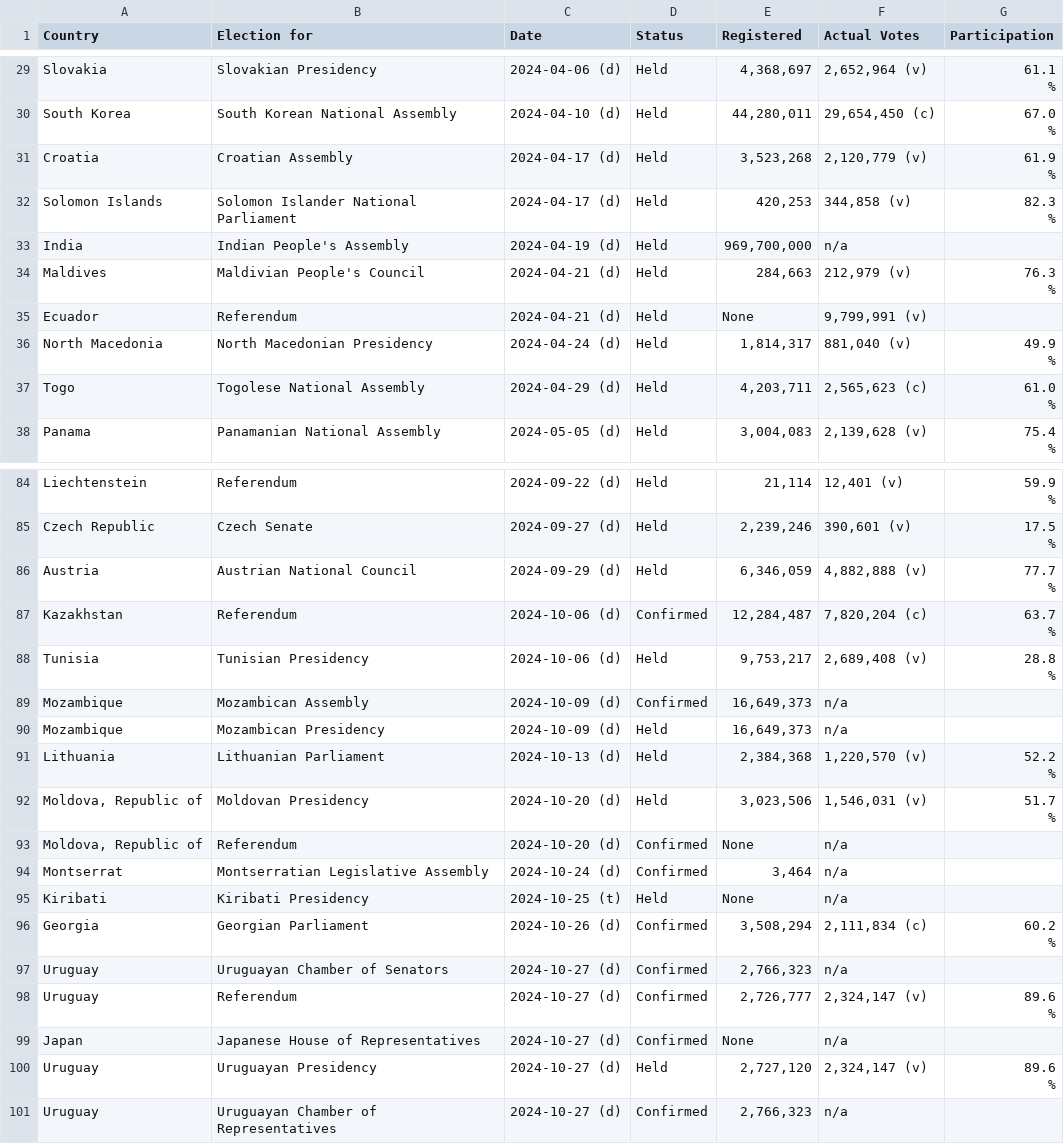
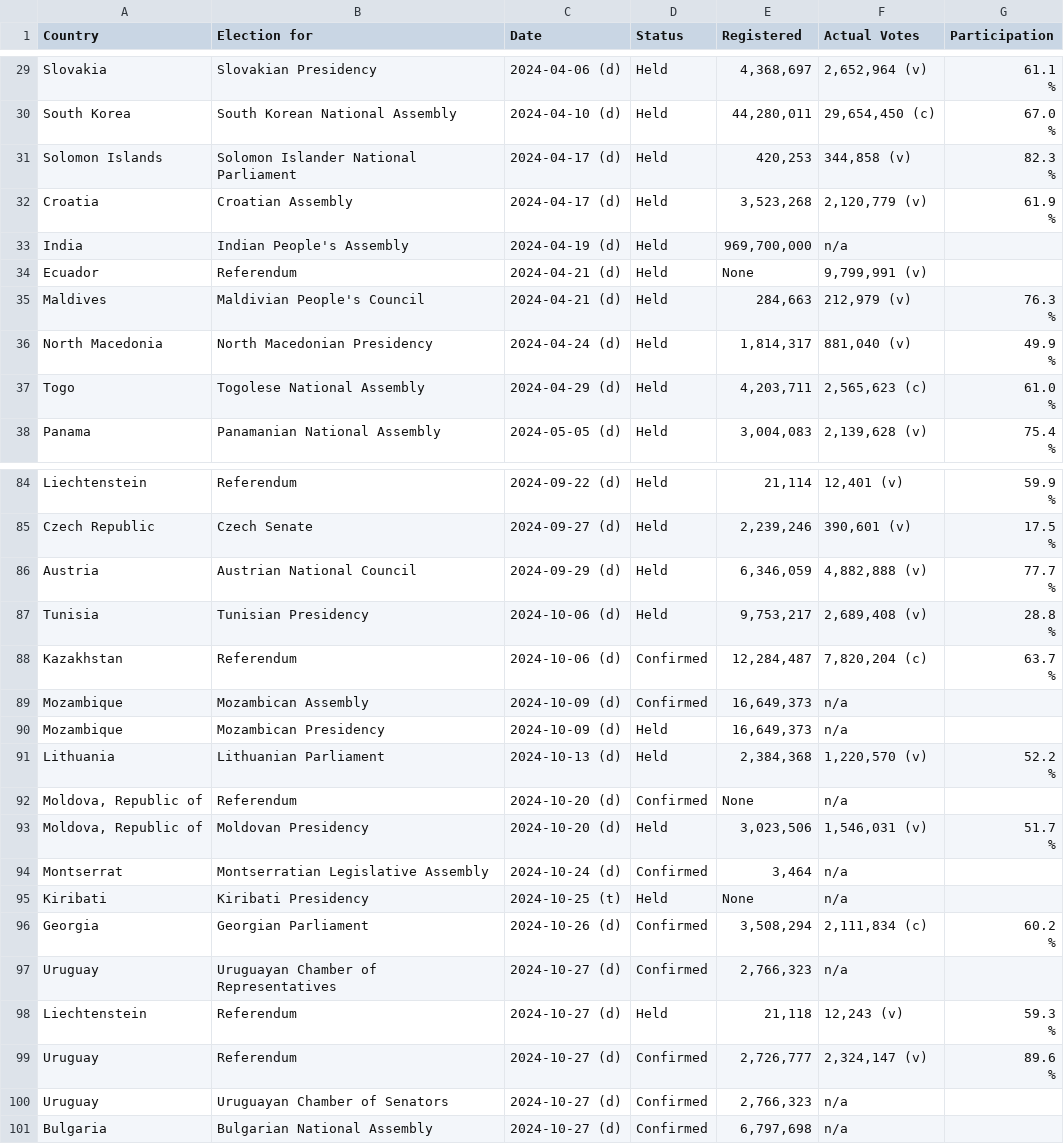
Before and after one commit to katrventura/elections-scraper, a CSV file: data.csv, drawn as a sheet; only a part is shown, gaps mark what is left out; the diff covers the shown part only.

```diff
--- a/data.csv
+++ b/data.csv
@@ -51,10 +51,10 @@ South Korea,South Korean National Assembly,2024-04-10 (d),Held,"44,280,011","29,
                                         %"
+Solomon Islands,Solomon Islander National Parliament,2024-04-17 (d),Held,"420,253","344,858  (v)","82.3
+                                        %"
 Croatia,Croatian Assembly,2024-04-17 (d),Held,"3,523,268","2,120,779  (v)","61.9
                                         %"
-Solomon Islands,Solomon Islander National Parliament,2024-04-17 (d),Held,"420,253","344,858  (v)","82.3
-                                        %"
 India,Indian People's Assembly,2024-04-19 (d),Held,"969,700,000",n/a,
+Ecuador,Referendum,2024-04-21 (d),Held,None,"9,799,991  (v)",
 Maldives,Maldivian People's Council,2024-04-21 (d),Held,"284,663","212,979  (v)","76.3
                                         %"
-Ecuador,Referendum,2024-04-21 (d),Held,None,"9,799,991  (v)",
 North Macedonia,North Macedonian Presidency,2024-04-24 (d),Held,"1,814,317","881,040  (v)","49.9
@@ -146,6 +146,6 @@ Austria,Austrian National Council,2024-09-29 (d),Held,"6,346,059","4,882,888  (v
                                         %"
+Tunisia,Tunisian Presidency,2024-10-06 (d),Held,"9,753,217","2,689,408  (v)","28.8
+                                        %"
 Kazakhstan,Referendum,2024-10-06 (d),Confirmed,"12,284,487","7,820,204 (c)","63.7
                                         %"
-Tunisia,Tunisian Presidency,2024-10-06 (d),Held,"9,753,217","2,689,408  (v)","28.8
-                                        %"
 Mozambique,Mozambican Assembly,2024-10-09 (d),Confirmed,"16,649,373",n/a,
@@ -154,5 +154,5 @@ Lithuania,Lithuanian Parliament,2024-10-13 (d),Held,"2,384,368","1,220,570  (v)"
                                         %"
+"Moldova, Republic of",Referendum,2024-10-20 (d),Confirmed,None,n/a,
 "Moldova, Republic of",Moldovan Presidency,2024-10-20 (d),Held,"3,023,506","1,546,031  (v)","51.7
                                         %"
-"Moldova, Republic of",Referendum,2024-10-20 (d),Confirmed,None,n/a,
 Montserrat,Montserratian Legislative Assembly,2024-10-24 (d),Confirmed,"3,464",n/a,
@@ -161,8 +161,8 @@ Georgia,Georgian Parliament,2024-10-26 (d),Confirmed,"3,508,294","2,111,834 (c)"
                                         %"
+Uruguay,Uruguayan Chamber of Representatives,2024-10-27 (d),Confirmed,"2,766,323",n/a,
+Liechtenstein,Referendum,2024-10-27 (d),Held,"21,118","12,243  (v)","59.3
+                                        %"
+Uruguay,Referendum,2024-10-27 (d),Confirmed,"2,726,777","2,324,147  (v)","89.6
+                                        %"
 Uruguay,Uruguayan Chamber of Senators,2024-10-27 (d),Confirmed,"2,766,323",n/a,
-Uruguay,Referendum,2024-10-27 (d),Confirmed,"2,726,777","2,324,147  (v)","89.6
-                                        %"
-Japan,Japanese House of Representatives,2024-10-27 (d),Confirmed,None,n/a,
-Uruguay,Uruguayan Presidency,2024-10-27 (d),Held,"2,727,120","2,324,147  (v)","89.6
-                                        %"
-Uruguay,Uruguayan Chamber of Representatives,2024-10-27 (d),Confirmed,"2,766,323",n/a,
+Bulgaria,Bulgarian National Assembly,2024-10-27 (d),Confirmed,"6,797,698",n/a,
```
Also changed, not shown: 14 moved rows elsewhere in this file.
